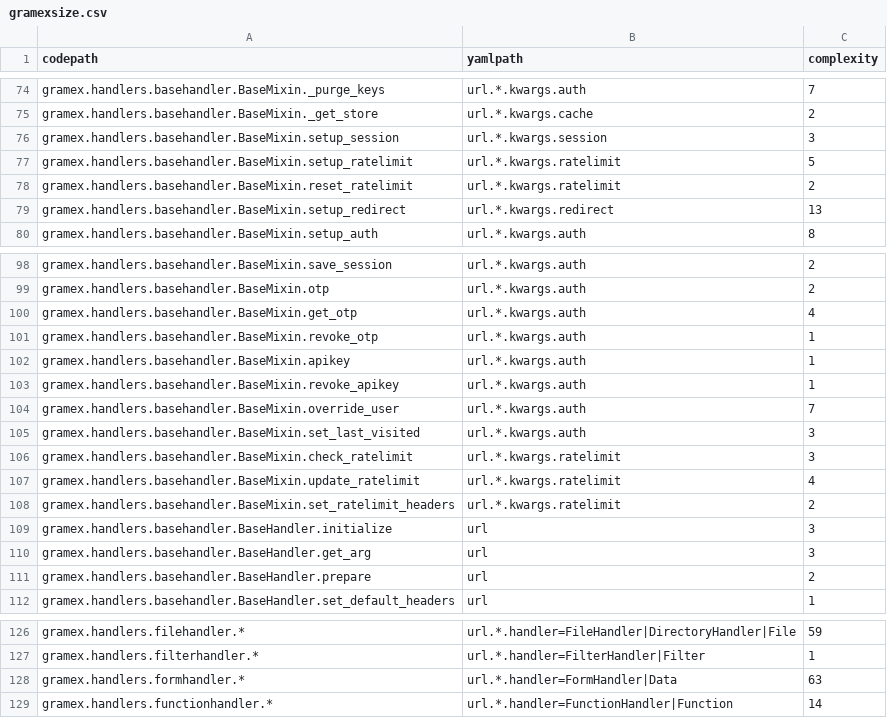
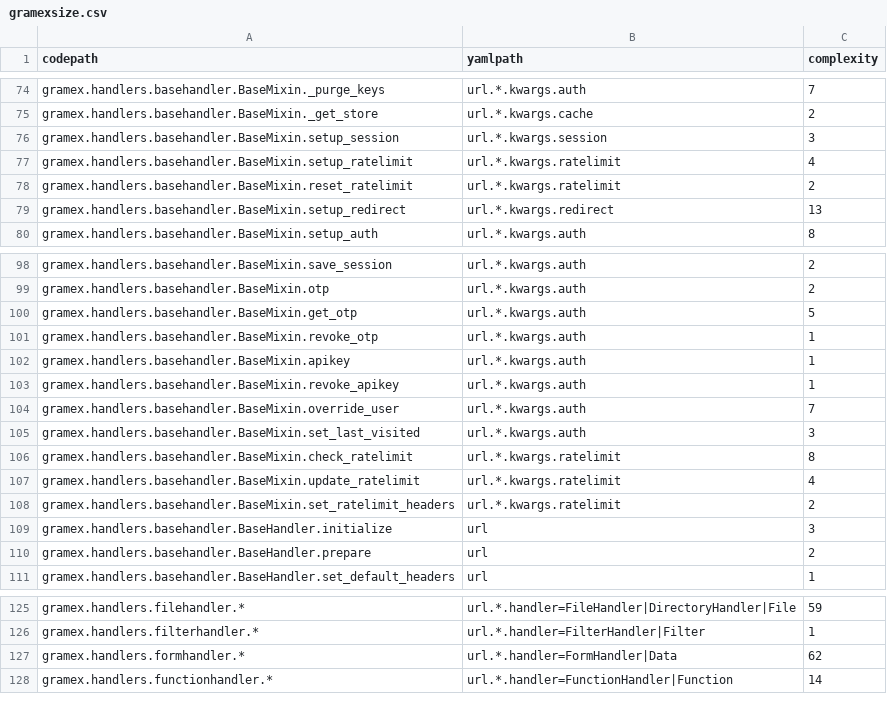
Before and after one commit to gramener/gramex, a CSV file: gramex/gramexsize.csv, drawn as a sheet; only a part is shown, gaps mark what is left out.

```diff
--- a/gramex/gramexsize.csv
+++ b/gramex/gramexsize.csv
@@ -76,3 +76,3 @@ gramex.handlers.basehandler.BaseMixin._get_store,url.*.kwargs.cache,2
 gramex.handlers.basehandler.BaseMixin.setup_session,url.*.kwargs.session,3
-gramex.handlers.basehandler.BaseMixin.setup_ratelimit,url.*.kwargs.ratelimit,5
+gramex.handlers.basehandler.BaseMixin.setup_ratelimit,url.*.kwargs.ratelimit,4
 gramex.handlers.basehandler.BaseMixin.reset_ratelimit,url.*.kwargs.ratelimit,2
@@ -99,3 +99,3 @@ gramex.handlers.basehandler.BaseMixin.save_session,url.*.kwargs.auth,2
 gramex.handlers.basehandler.BaseMixin.otp,url.*.kwargs.auth,2
-gramex.handlers.basehandler.BaseMixin.get_otp,url.*.kwargs.auth,4
+gramex.handlers.basehandler.BaseMixin.get_otp,url.*.kwargs.auth,5
 gramex.handlers.basehandler.BaseMixin.revoke_otp,url.*.kwargs.auth,1
@@ -105,3 +105,3 @@ gramex.handlers.basehandler.BaseMixin.override_user,url.*.kwargs.auth,7
 gramex.handlers.basehandler.BaseMixin.set_last_visited,url.*.kwargs.auth,3
-gramex.handlers.basehandler.BaseMixin.check_ratelimit,url.*.kwargs.ratelimit,3
+gramex.handlers.basehandler.BaseMixin.check_ratelimit,url.*.kwargs.ratelimit,8
 gramex.handlers.basehandler.BaseMixin.update_ratelimit,url.*.kwargs.ratelimit,4
@@ -109,3 +109,2 @@ gramex.handlers.basehandler.BaseMixin.set_ratelimit_headers,url.*.kwargs.ratelim
 gramex.handlers.basehandler.BaseHandler.initialize,url,3
-gramex.handlers.basehandler.BaseHandler.get_arg,url,3
 gramex.handlers.basehandler.BaseHandler.prepare,url,2
@@ -127,3 +126,3 @@ gramex.handlers.filehandler.*,url.*.handler=FileHandler|DirectoryHandler|File,59
 gramex.handlers.filterhandler.*,url.*.handler=FilterHandler|Filter,1
-gramex.handlers.formhandler.*,url.*.handler=FormHandler|Data,63
+gramex.handlers.formhandler.*,url.*.handler=FormHandler|Data,62
 gramex.handlers.functionhandler.*,url.*.handler=FunctionHandler|Function,14
```
Also changed, not shown: 16 other files.
